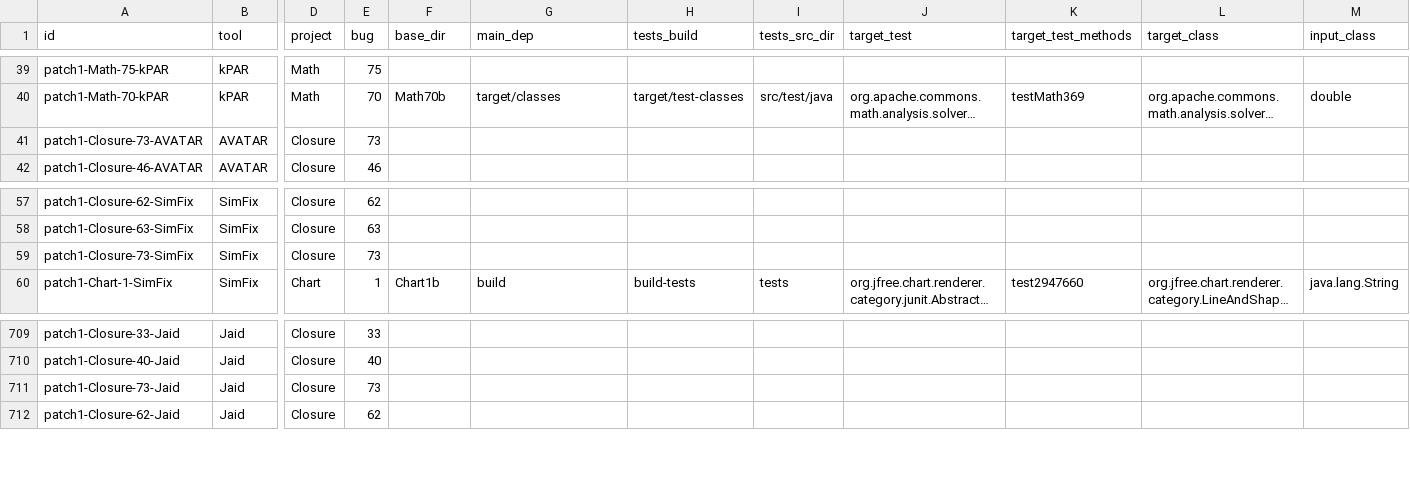
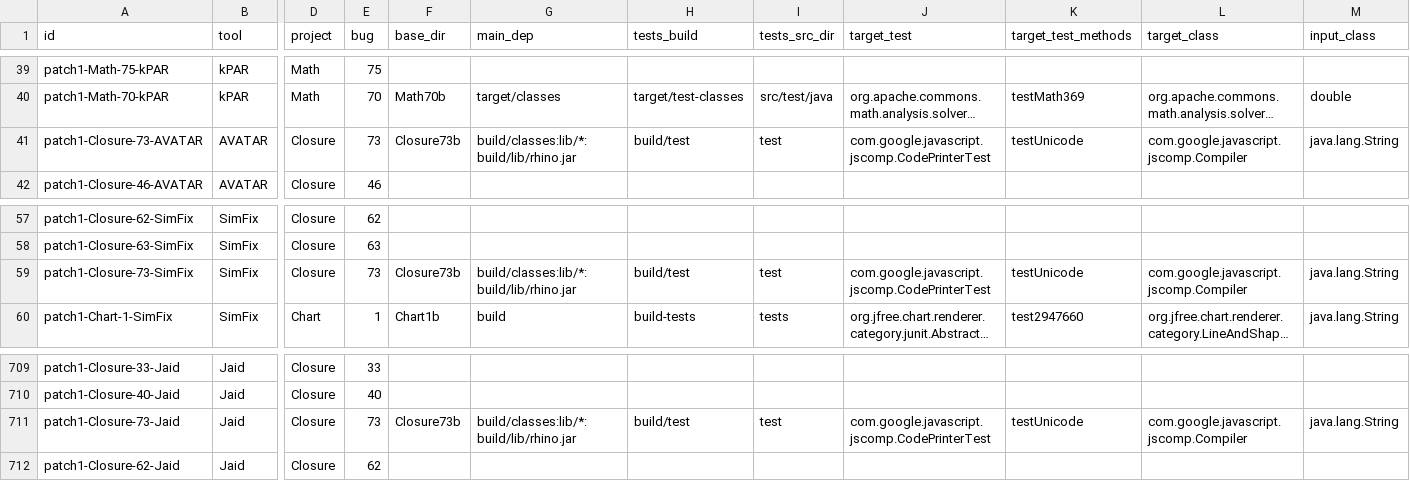
Before and after one commit to facumolina/fixcheck, a CSV file: experiments/ase2020-pca-how-far.csv, drawn as a sheet; only a part is shown, gaps mark what is left out; long unchanged cells end in …; the diff covers the shown part only; the diff names each change by its address in the sheet, - before the commit and + after, or states it on an @@ line.

```diff
--- a/experiments/ase2020-pca-how-far.csv
+++ b/experiments/ase2020-pca-how-far.csv
-F41 (base_dir): (empty)
+F41 (base_dir): Closure73b
-G41 (main_dep): (empty)
+G41 (main_dep): build/classes:lib/*:build/lib/rhino.jar
-H41 (tests_build): (empty)
+H41 (tests_build): build/test
-I41 (tests_src_dir): (empty)
+I41 (tests_src_dir): test
-J41 (target_test): (empty)
+J41 (target_test): com.google.javascript.jscomp.CodePrinterTest
-K41 (target_test_methods): (empty)
+K41 (target_test_methods): testUnicode
-L41 (target_class): (empty)
+L41 (target_class): com.google.javascript.jscomp.Compiler
-M41 (input_class): (empty)
+M41 (input_class): java.lang.String
-F59 (base_dir): (empty)
+F59 (base_dir): Closure73b
-G59 (main_dep): (empty)
+G59 (main_dep): build/classes:lib/*:build/lib/rhino.jar
-H59 (tests_build): (empty)
+H59 (tests_build): build/test
-I59 (tests_src_dir): (empty)
+I59 (tests_src_dir): test
-J59 (target_test): (empty)
+J59 (target_test): com.google.javascript.jscomp.CodePrinterTest
-K59 (target_test_methods): (empty)
+K59 (target_test_methods): testUnicode
-L59 (target_class): (empty)
+L59 (target_class): com.google.javascript.jscomp.Compiler
-M59 (input_class): (empty)
+M59 (input_class): java.lang.String
-F711 (base_dir): (empty)
+F711 (base_dir): Closure73b
-G711 (main_dep): (empty)
+G711 (main_dep): build/classes:lib/*:build/lib/rhino.jar
-H711 (tests_build): (empty)
+H711 (tests_build): build/test
-I711 (tests_src_dir): (empty)
+I711 (tests_src_dir): test
-J711 (target_test): (empty)
+J711 (target_test): com.google.javascript.jscomp.CodePrinterTest
-K711 (target_test_methods): (empty)
+K711 (target_test_methods): testUnicode
-L711 (target_class): (empty)
+L711 (target_class): com.google.javascript.jscomp.Compiler
-M711 (input_class): (empty)
+M711 (input_class): java.lang.String
```
Also changed, not shown: 32 edited cells elsewhere in this file.
